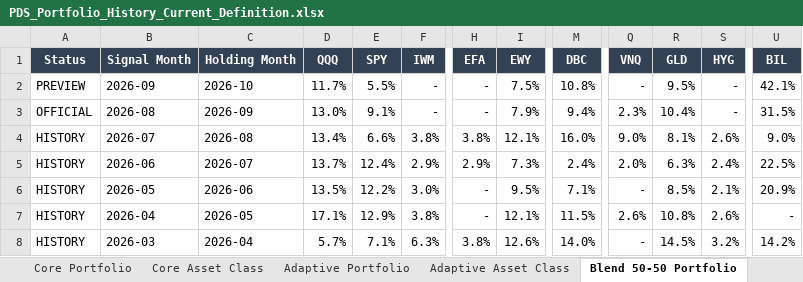
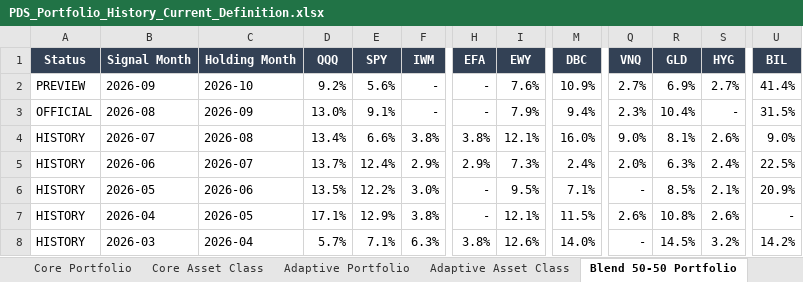
Before and after one commit to slackquant80/slackquant-research, an Excel workbook: public/assets/systems/pds/PDS_Portfolio_History_Current_Definition.xlsx, sheet Blend 50-50 Portfolio, drawn as a sheet; only a part is shown, gaps mark what is left out; values as stored, in another font and other column widths than the file's, no borders; the diff names each change by its address in the sheet, - before the commit and + after, or states it on an @@ line.

```diff
--- a/public/assets/systems/pds/PDS_Portfolio_History_Current_Definition.xlsx (sheet Blend 50-50 Portfolio)
+++ b/public/assets/systems/pds/PDS_Portfolio_History_Current_Definition.xlsx (sheet Blend 50-50 Portfolio)
-D2 (QQQ): 11.7%
+D2 (QQQ): 9.2%
-E2 (SPY): 5.5%
+E2 (SPY): 5.6%
-I2 (EWY): 7.5%
+I2 (EWY): 7.6%
-M2 (DBC): 10.8%
+M2 (DBC): 10.9%
-Q2 (VNQ): -
+Q2 (VNQ): 2.7%
-R2 (GLD): 9.5%
+R2 (GLD): 6.9%
-S2 (HYG): -
+S2 (HYG): 2.7%
-U2 (BIL): 42.1%
+U2 (BIL): 41.4%
```
Also changed, not shown: sheet Adaptive Portfolio, sheet Adaptive Asset Class, sheet Blend 50-50 Asset Class, sheet Core Portfolio, sheet Core Asset Class, public/data/systems/pds/public_recent_12m_returns.xlsx, 16 other files.
